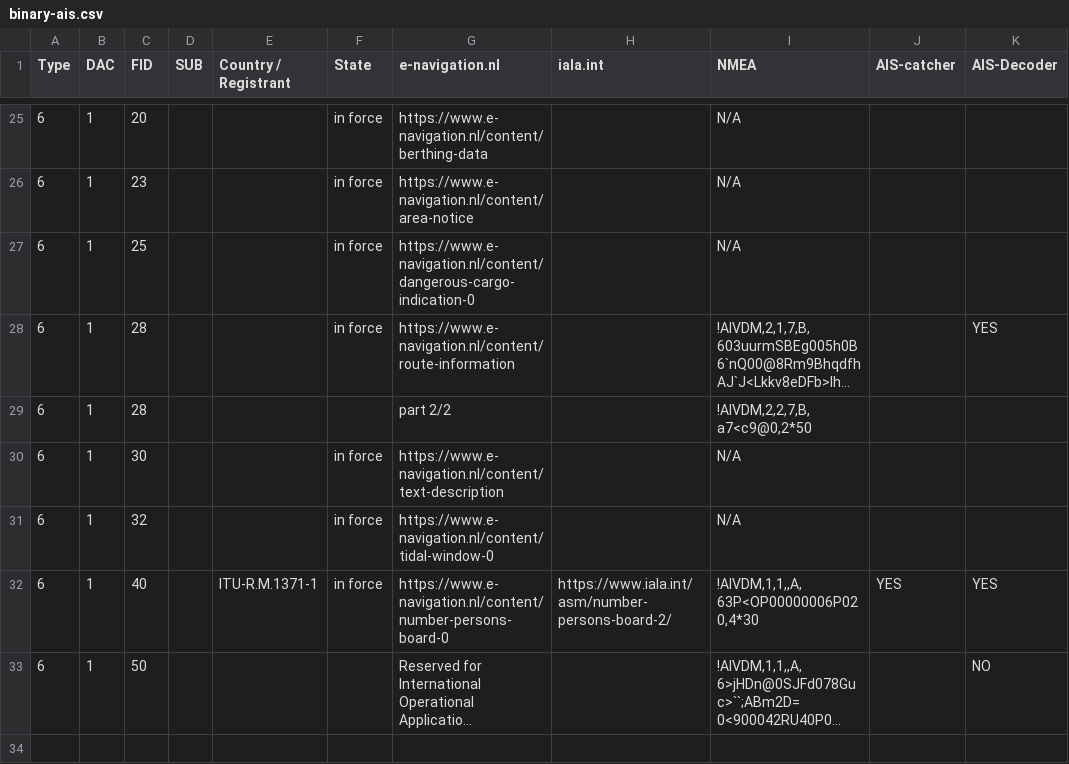
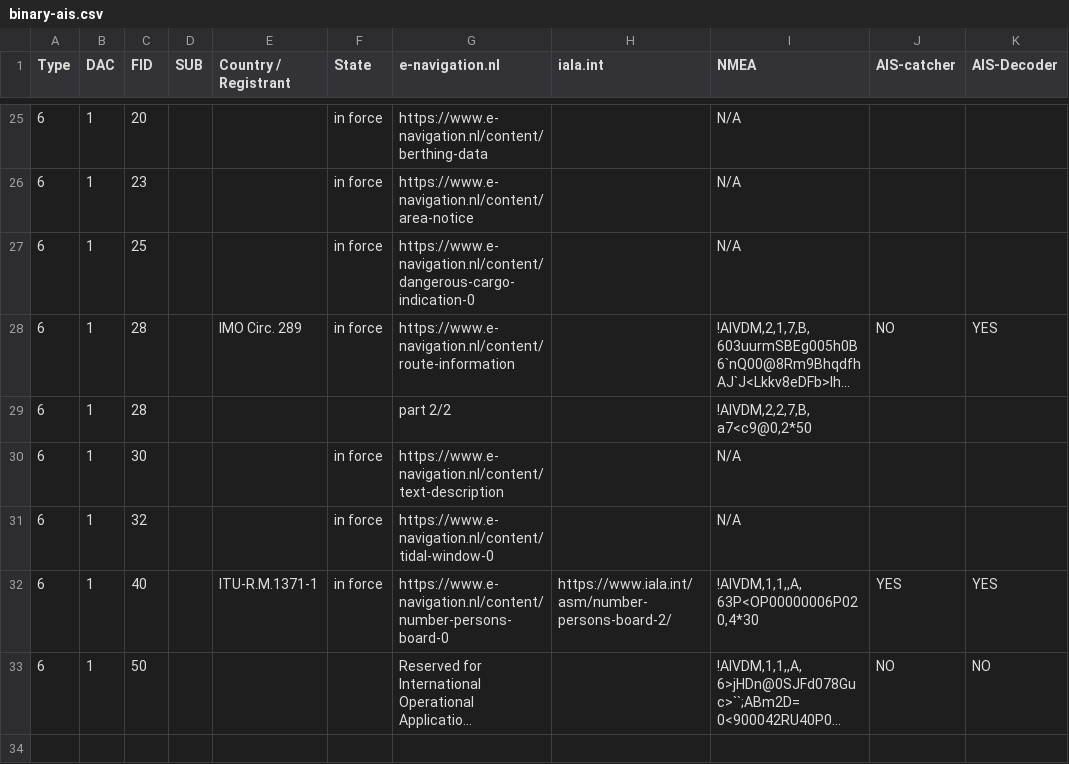
Before and after one commit to Dirk--/AIS-testing, a CSV file: binary-ais.csv, drawn as a sheet; only a part is shown, gaps mark what is left out; long unchanged cells end in …; the diff covers the shown part only; the diff names each change by its address in the sheet, - before the commit and + after, or states it on an @@ line.

Commit message:
Add files via upload

```diff
--- a/binary-ais.csv
+++ b/binary-ais.csv
-E28 (Country / Registrant): (empty)
+E28 (Country / Registrant): IMO Circ. 289
-J28 (AIS-catcher): (empty)
+J28 (AIS-catcher): NO
-J33 (AIS-catcher): (empty)
+J33 (AIS-catcher): NO
```
Also changed, not shown: 25 edited cells elsewhere in this file.
